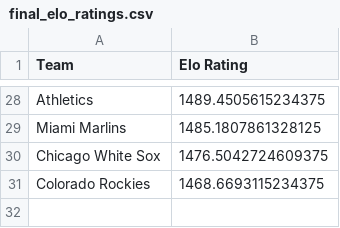
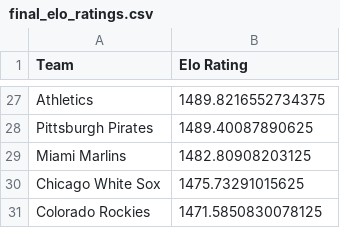
Before and after one commit to AspireVenom/EloSystem, a CSV file: final_elo_ratings.csv, drawn as a sheet; only a part is shown, gaps mark what is left out; addresses are those after the commit; the diff covers the shown part only; the diff names each change by its address in the sheet, - before the commit and + after, or states it on an @@ line.

```diff
--- a/final_elo_ratings.csv
+++ b/final_elo_ratings.csv
-B27 (Elo Rating): 1489.4505615234375
+B27 (Elo Rating): 1489.8216552734375
+row 28: Pittsburgh Pirates | 1489.40087890625
-B29 (Elo Rating): 1485.1807861328125
+B29 (Elo Rating): 1482.80908203125
-B30 (Elo Rating): 1476.5042724609375
+B30 (Elo Rating): 1475.73291015625
-B31 (Elo Rating): 1468.6693115234375
+B31 (Elo Rating): 1471.5850830078125
```
Also changed, not shown: 7 added rows, 8 removed rows and 18 edited cells elsewhere in this file, mlb_standings.csv, simulated_real_schedule_outcomes.csv, 3 other files.
